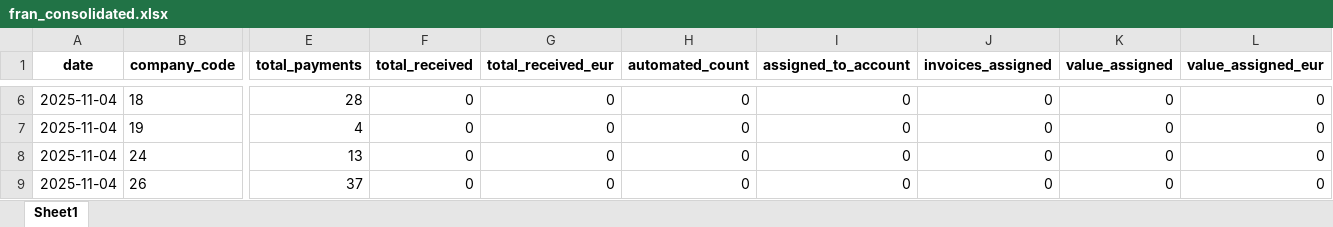
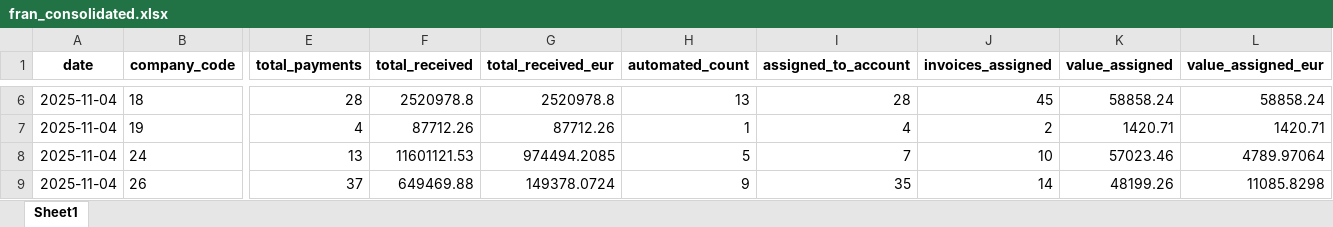
Before and after one commit to RealLudd/infra_test, an Excel workbook: data/fran_consolidated.xlsx, sheet Sheet1, drawn as a sheet; only a part is shown, gaps mark what is left out; values as stored, in another font and other column widths than the file's, no borders; the diff covers the shown part only; the diff names each change by its address in the sheet, - before the commit and + after, or states it on an @@ line.

```diff
--- a/data/fran_consolidated.xlsx (sheet Sheet1)
+++ b/data/fran_consolidated.xlsx (sheet Sheet1)
-F6 (total_received): 0
+F6 (total_received): 2520978.8
-G6 (total_received_eur): 0
+G6 (total_received_eur): 2520978.8
-H6 (automated_count): 0
+H6 (automated_count): 13
-I6 (assigned_to_account): 0
+I6 (assigned_to_account): 28
-J6 (invoices_assigned): 0
+J6 (invoices_assigned): 45
-K6 (value_assigned): 0
+K6 (value_assigned): 58858.24
-L6 (value_assigned_eur): 0
+L6 (value_assigned_eur): 58858.24
-F7 (total_received): 0
+F7 (total_received): 87712.26
-G7 (total_received_eur): 0
+G7 (total_received_eur): 87712.26
-H7 (automated_count): 0
+H7 (automated_count): 1
-I7 (assigned_to_account): 0
+I7 (assigned_to_account): 4
-J7 (invoices_assigned): 0
+J7 (invoices_assigned): 2
-K7 (value_assigned): 0
+K7 (value_assigned): 1420.71
-L7 (value_assigned_eur): 0
+L7 (value_assigned_eur): 1420.71
-F8 (total_received): 0
+F8 (total_received): 11601121.53
-G8 (total_received_eur): 0
+G8 (total_received_eur): 974494.2085
-H8 (automated_count): 0
+H8 (automated_count): 5
-I8 (assigned_to_account): 0
+I8 (assigned_to_account): 7
-J8 (invoices_assigned): 0
+J8 (invoices_assigned): 10
-K8 (value_assigned): 0
+K8 (value_assigned): 57023.46
-L8 (value_assigned_eur): 0
+L8 (value_assigned_eur): 4789.97064
-F9 (total_received): 0
+F9 (total_received): 649469.88
-G9 (total_received_eur): 0
+G9 (total_received_eur): 149378.0724
-H9 (automated_count): 0
+H9 (automated_count): 9
-I9 (assigned_to_account): 0
+I9 (assigned_to_account): 35
-J9 (invoices_assigned): 0
+J9 (invoices_assigned): 14
-K9 (value_assigned): 0
+K9 (value_assigned): 48199.26
-L9 (value_assigned_eur): 0
+L9 (value_assigned_eur): 11085.8298
```
Also changed, not shown: 94 edited cells elsewhere in this sheet, 1 other file.
